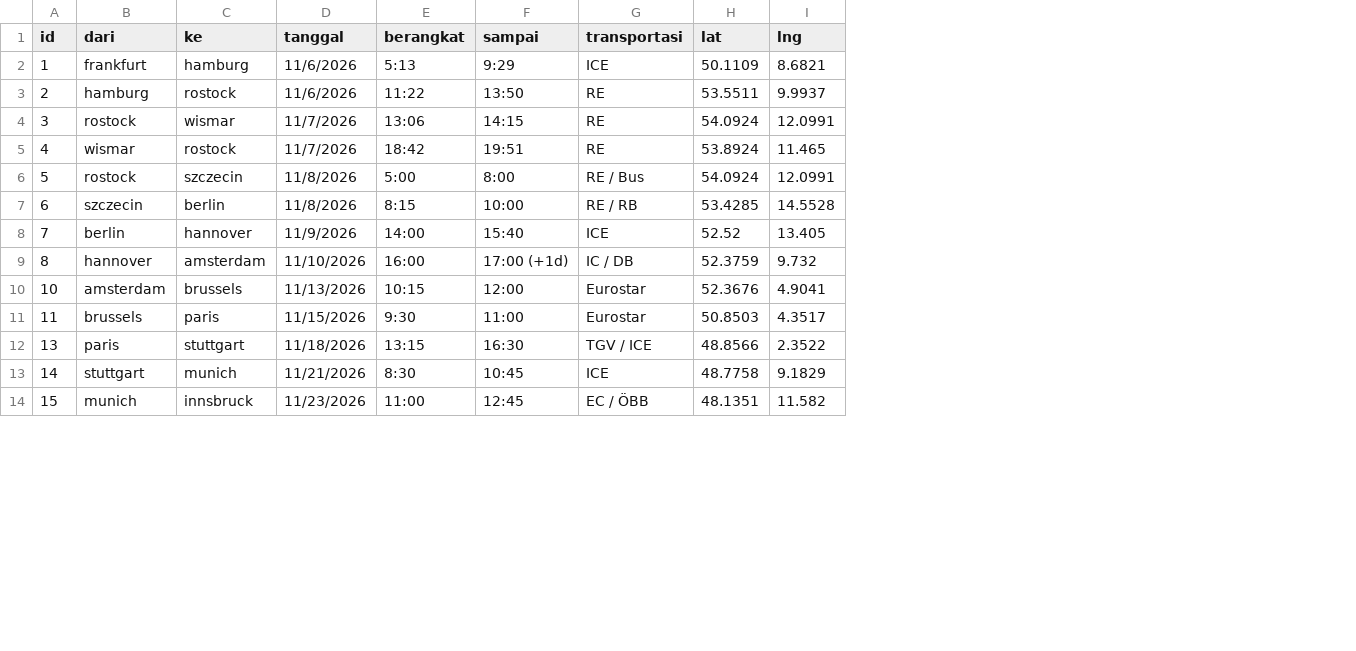
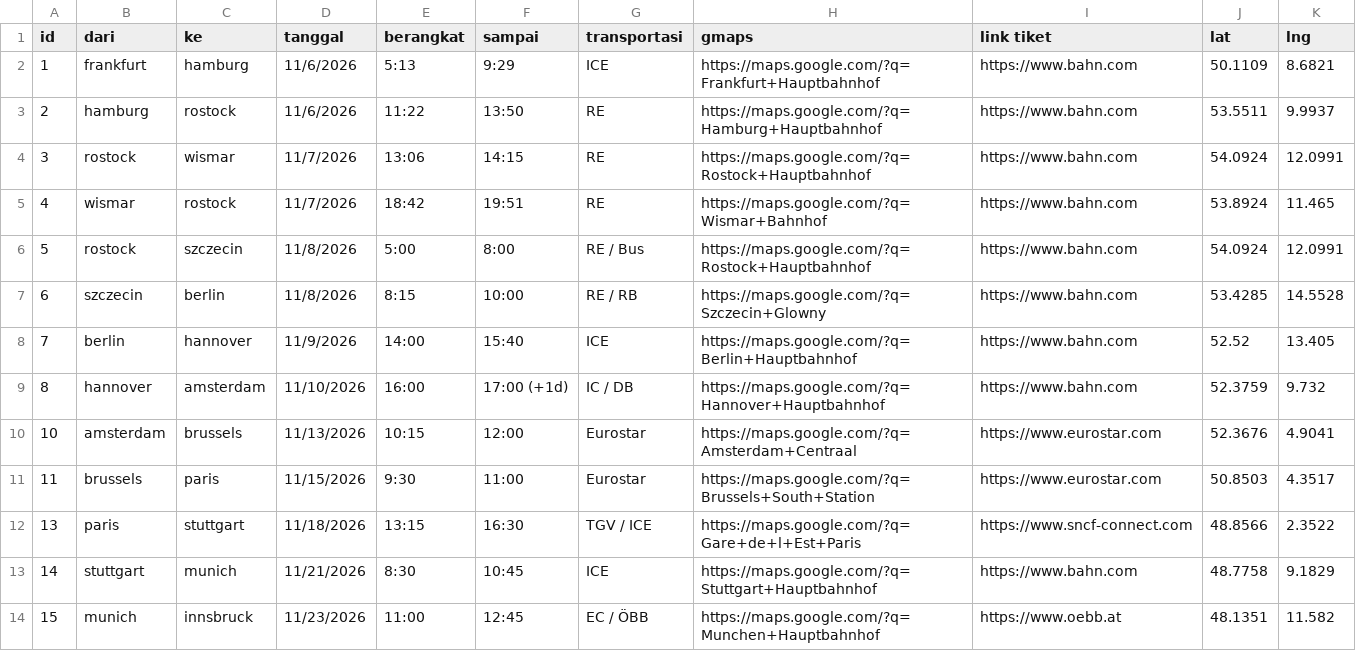
Before and after one commit to abram-kaleb/TourLang, a CSV file: src/assets/perjalanan.csv, drawn as a sheet; only a part is shown; the diff names each change by its address in the sheet, - before the commit and + after, or states it on an @@ line.

```diff
--- a/src/assets/perjalanan.csv
+++ b/src/assets/perjalanan.csv
+column H (gmaps), rows 2-14: https://maps.google.com/?q=Frankfurt+Hauptbahnhof | https://maps.google.com/?q=Hamburg+Hauptbahnhof | https://maps.google.com/?q=Rostock+Hauptbahnhof | https://maps.google.com/?q=Wismar+Bahnhof | https://maps.google.com/?q=Rostock+Hauptbahnhof | https://maps.google.com/?q=Szczecin+Glowny | https://maps.google.com/?q=Berlin+Hauptbahnhof | https://maps.google.com/?q=Hannover+Hauptbahnhof | https://maps.google.com/?q=Amsterdam+Centraal | https://maps.google.com/?q=Brussels+South+Station | https://maps.google.com/?q=Gare+de+l+Est+Paris | https://maps.google.com/?q=Stuttgart+Hauptbahnhof | https://maps.google.com/?q=Munchen+Hauptbahnhof
+column I (link tiket), rows 2-14: https://www.bahn.com | https://www.bahn.com | https://www.bahn.com | https://www.bahn.com | https://www.bahn.com | https://www.bahn.com | https://www.bahn.com | https://www.bahn.com | https://www.eurostar.com | https://www.eurostar.com | https://www.sncf-connect.com | https://www.bahn.com | https://www.oebb.at
```
Also changed, not shown: src/assets/acara.csv, 10 other files.
